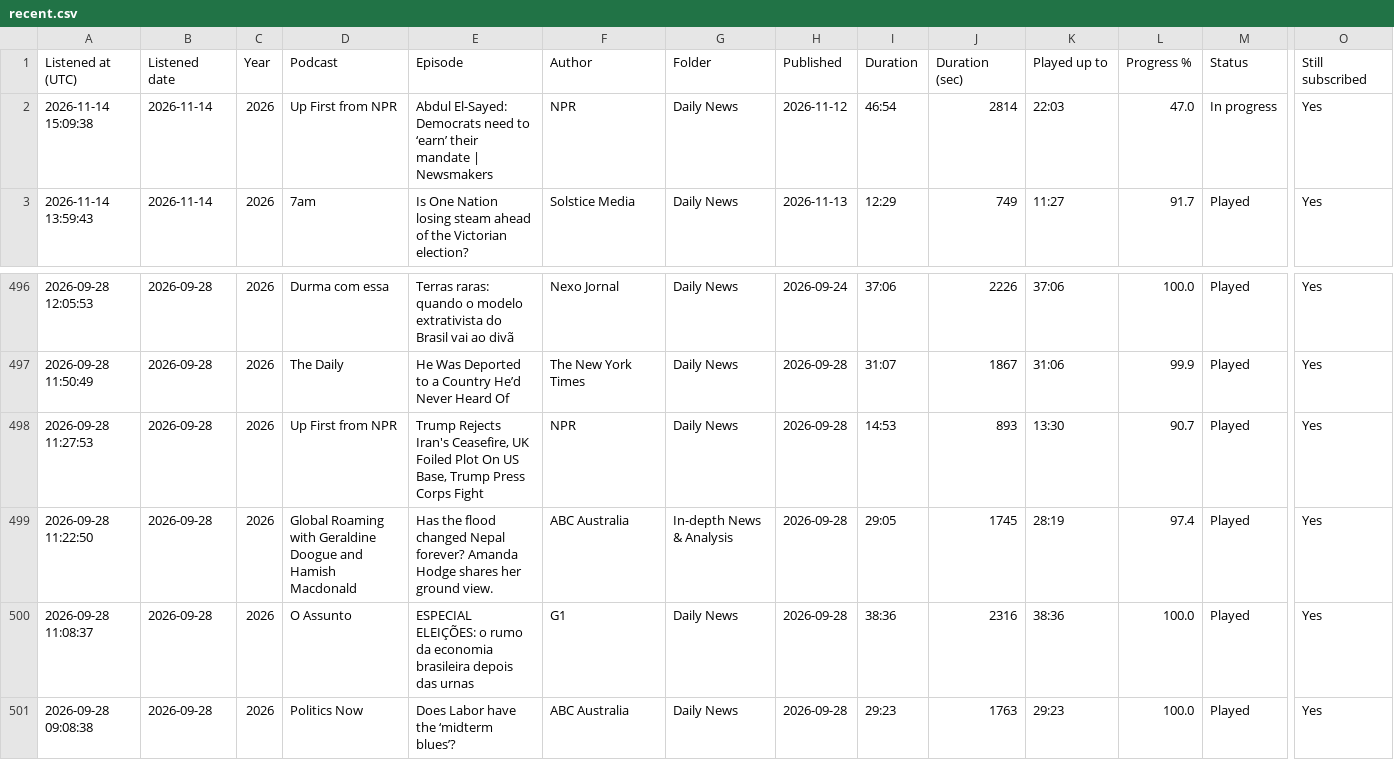
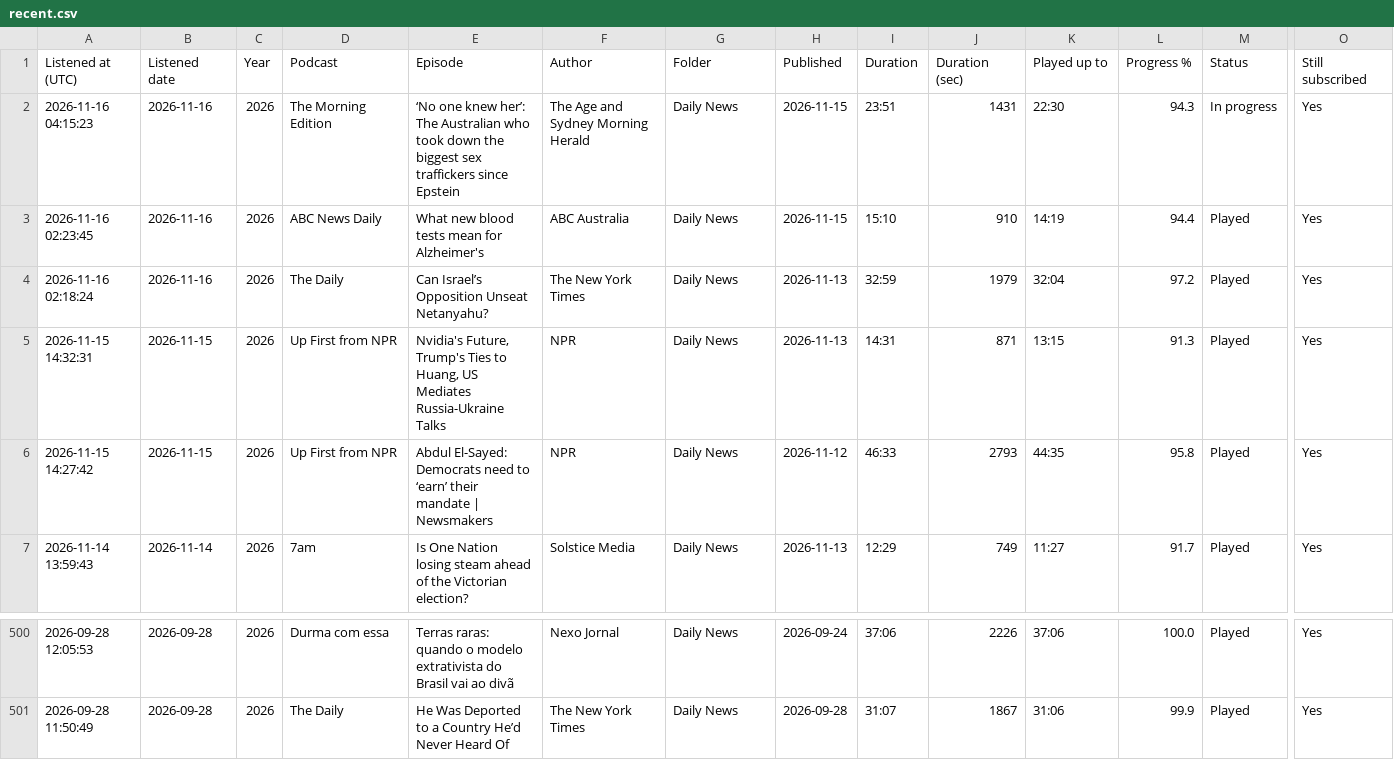
Before and after one commit to wlad-c/rss-feeds, a CSV file: pocketcasts-history/tables/recent.csv, drawn as a sheet; only a part is shown, gaps mark what is left out; removed rows and columns are numbered as before the commit, all else as after; rows hold the shown columns only; the diff names each change by its address in the sheet, - before the commit and + after, or states it on an @@ line.

```diff
--- a/pocketcasts-history/tables/recent.csv
+++ b/pocketcasts-history/tables/recent.csv
+row 2: 2026-11-16 04:15:23 | 2026-11-16 | 2026 | The Morning Edition | ‘No one knew her’: The Australian who took down the biggest sex traffickers since Epstein | The Age and Sydney Morning Herald | Daily News | 2026-11-15 | 23:51 | 1431 | 22:30 | 94.3 | In progress | Yes
+row 3: 2026-11-16 02:23:45 | 2026-11-16 | 2026 | ABC News Daily | What new blood tests mean for Alzheimer's | ABC Australia | Daily News | 2026-11-15 | 15:10 | 910 | 14:19 | 94.4 | Played | Yes
+row 4: 2026-11-16 02:18:24 | 2026-11-16 | 2026 | The Daily | Can Israel’s Opposition Unseat Netanyahu? | The New York Times | Daily News | 2026-11-13 | 32:59 | 1979 | 32:04 | 97.2 | Played | Yes
+row 5: 2026-11-15 14:32:31 | 2026-11-15 | 2026 | Up First from NPR | Nvidia's Future, Trump's Ties to Huang, US Mediates Russia-Ukraine Talks | NPR | Daily News | 2026-11-13 | 14:31 | 871 | 13:15 | 91.3 | Played | Yes
-A6 (Listened at (UTC)): 2026-11-14 15:09:38
+A6 (Listened at (UTC)): 2026-11-15 14:27:42
-B6 (Listened date): 2026-11-14
+B6 (Listened date): 2026-11-15
-I6 (Duration): 46:54
+I6 (Duration): 46:33
-J6 (Duration (sec)): 2814
+J6 (Duration (sec)): 2793
-K6 (Played up to): 22:03
+K6 (Played up to): 44:35
-L6 (Progress %): 47.0
+L6 (Progress %): 95.8
-M6 (Status): In progress
+M6 (Status): Played
-row 498: 2026-09-28 11:27:53 | 2026-09-28 | 2026 | Up First from NPR | Trump Rejects Iran's Ceasefire, UK Foiled Plot On US Base, Trump Press Corps Fight | NPR | Daily News | 2026-09-28 | 14:53 | 893 | 13:30 | 90.7 | Played | Yes
-row 499: 2026-09-28 11:22:50 | 2026-09-28 | 2026 | Global Roaming with Geraldine Doogue and Hamish Macdonald | Has the flood changed Nepal forever? Amanda Hodge shares her ground view. | ABC Australia | In-depth News & Analysis | 2026-09-28 | 29:05 | 1745 | 28:19 | 97.4 | Played | Yes
-row 500: 2026-09-28 11:08:37 | 2026-09-28 | 2026 | O Assunto | ESPECIAL ELEIÇÕES: o rumo da economia brasileira depois das urnas | G1 | Daily News | 2026-09-28 | 38:36 | 2316 | 38:36 | 100.0 | Played | Yes
-row 501: 2026-09-28 09:08:38 | 2026-09-28 | 2026 | Politics Now | Does Labor have the ‘midterm blues’? | ABC Australia | Daily News | 2026-09-28 | 29:23 | 1763 | 29:23 | 100.0 | Played | Yes
```
Also changed, not shown: pocketcasts-history/tables/podcasts.csv, 20 other files.
